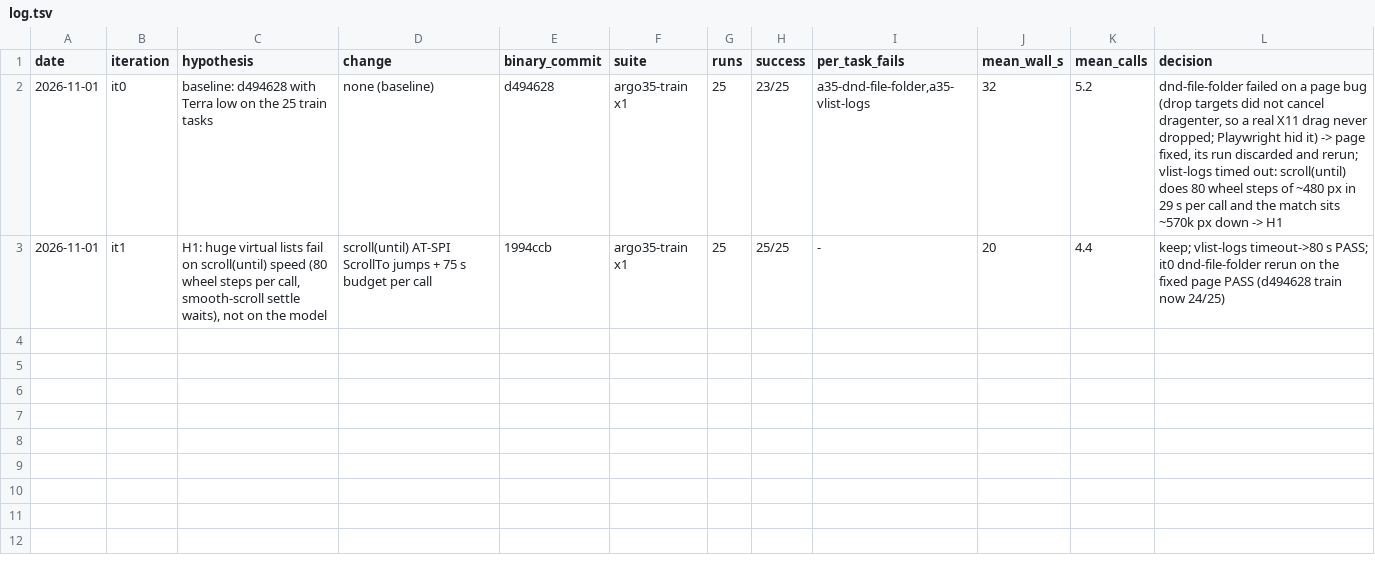
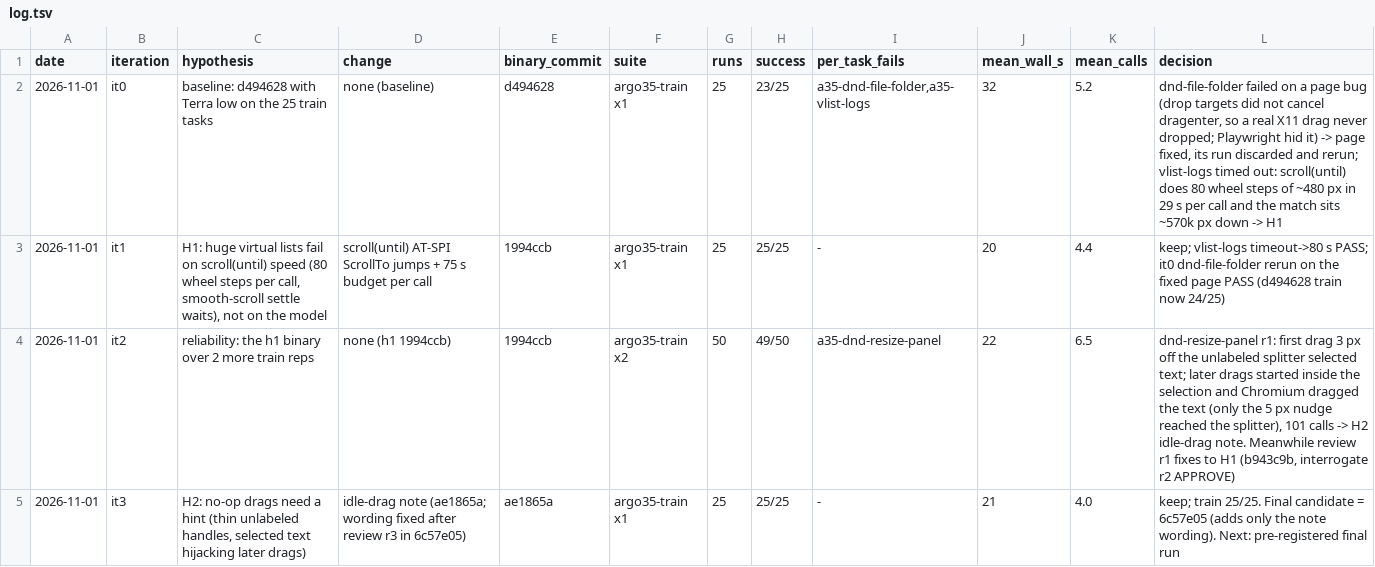
Before and after one commit to IsraelAraujo70/computer-use-linux, a TSV file: bench/agent/results/argo35/log.tsv, drawn as a sheet.

```diff
--- a/bench/agent/results/argo35/log.tsv
+++ b/bench/agent/results/argo35/log.tsv
@@ -3 +3,3 @@ date	iteration	hypothesis	change	binary_commit	suite	runs	success	per_task_fails
 2026-11-01	it1	H1: huge virtual lists fail on scroll(until) speed (80 wheel steps per call, smooth-scroll settle waits), not on the model	scroll(until) AT-SPI ScrollTo jumps + 75 s budget per call	1994ccb	argo35-train x1	25	25/25	-	20	4.4	keep; vlist-logs timeout->80 s PASS; it0 dnd-file-folder rerun on the fixed page PASS (d494628 train now 24/25)
+2026-11-01	it2	reliability: the h1 binary over 2 more train reps	none (h1 1994ccb)	1994ccb	argo35-train x2	50	49/50	a35-dnd-resize-panel	22	6.5	dnd-resize-panel r1: first drag 3 px off the unlabeled splitter selected text; later drags started inside the selection and Chromium dragged the text (only the 5 px nudge reached the splitter), 101 calls -> H2 idle-drag note. Meanwhile review r1 fixes to H1 (b943c9b, interrogate r2 APPROVE)
+2026-11-01	it3	H2: no-op drags need a hint (thin unlabeled handles, selected text hijacking later drags)	idle-drag note (ae1865a; wording fixed after review r3 in 6c57e05)	ae1865a	argo35-train x1	25	25/25	-	21	4.0	keep; train 25/25. Final candidate = 6c57e05 (adds only the note wording). Next: pre-registered final run
```
